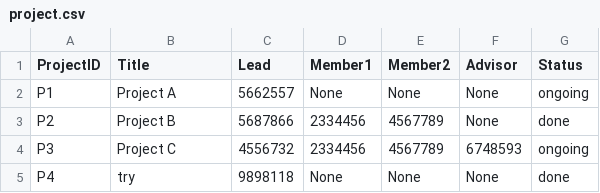
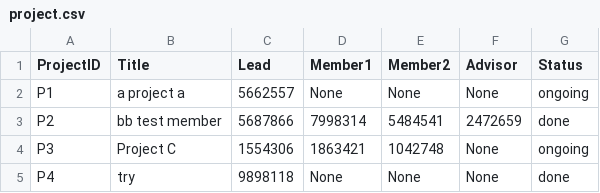
Before and after one commit to colarrbear/final_project, a CSV file: project.csv, drawn as a sheet.

Commit message:
lead, student, member done

```diff
--- a/project.csv
+++ b/project.csv
@@ -1,5 +1,5 @@
 ProjectID,Title,Lead,Member1,Member2,Advisor,Status
-P1,Project A,5662557,None,None,None,ongoing
-P2,Project B,5687866,2334456,4567789,None,done
-P3,Project C,4556732,2334456,4567789,6748593,ongoing
+P1,a project a,5662557,None,None,None,ongoing
+P2,bb test member,5687866,7998314,5484541,2472659,done
+P3,Project C,1554306,1863421,1042748,None,ongoing
 P4,try,9898118,None,None,None,done
```
Also changed, not shown: 3 other files.
